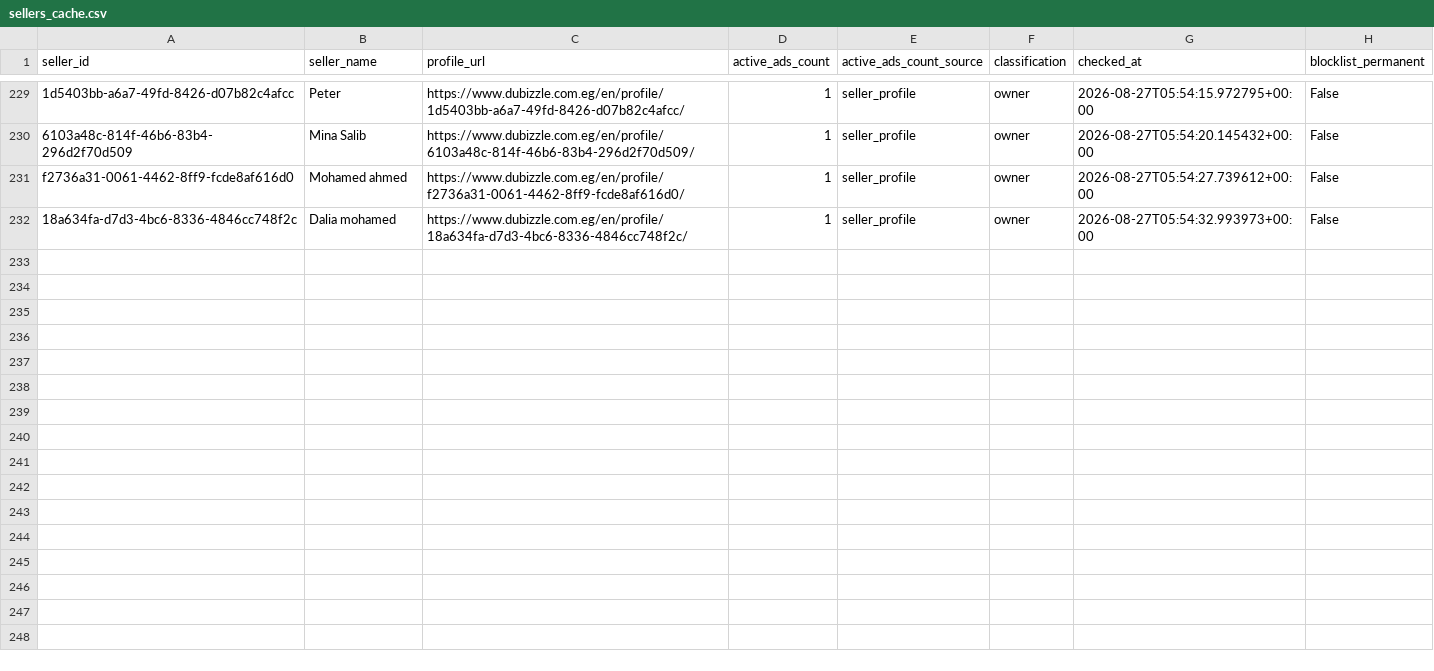
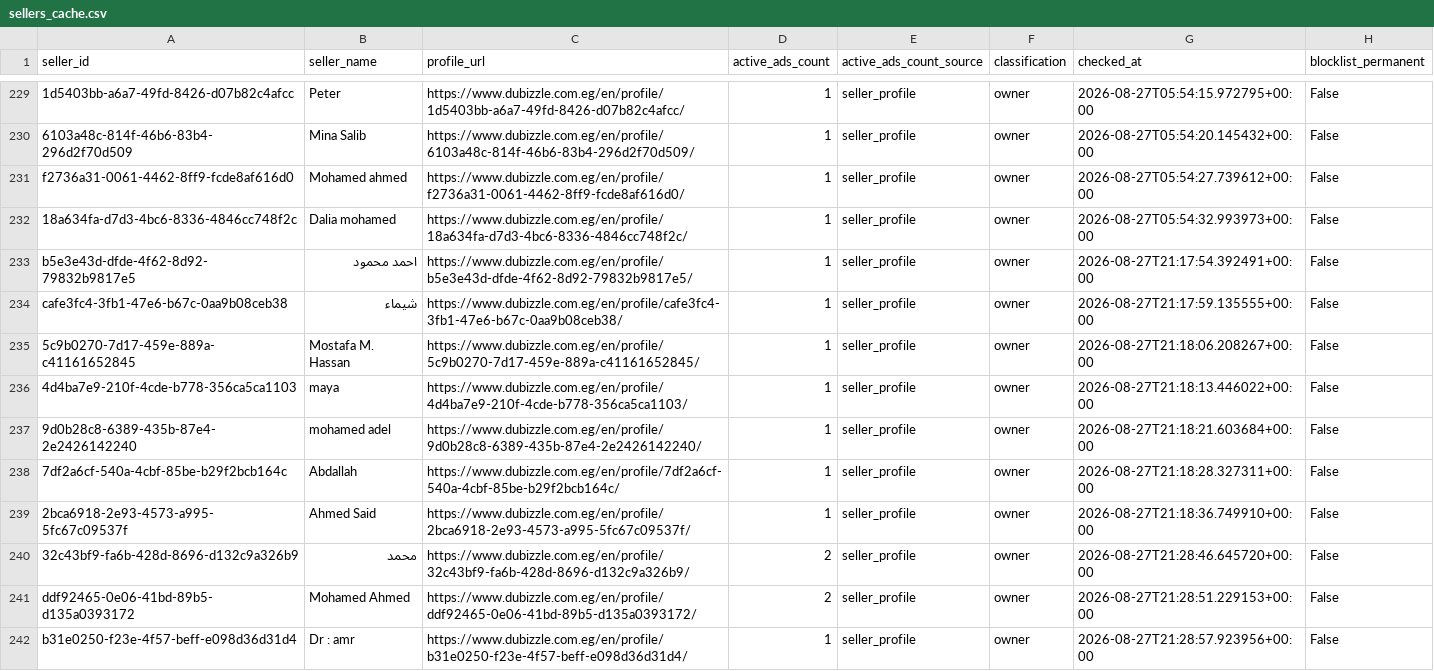
Before and after one commit to jack-reacher1/dubizzle-real-estate, a CSV file: data/sellers_cache.csv, drawn as a sheet; only a part is shown, gaps mark what is left out; the diff names each change by its address in the sheet, - before the commit and + after, or states it on an @@ line.

```diff
--- a/data/sellers_cache.csv
+++ b/data/sellers_cache.csv
+row 233: b5e3e43d-dfde-4f62-8d92-79832b9817e5 | احمد محمود | https://www.dubizzle.com.eg/en/profile/b5e3e43d-dfde-4f62-8d92-79832b9817e5/ | 1 | seller_profile | owner | 2026-08-27T21:17:54.392491+00:00 | False
+row 234: cafe3fc4-3fb1-47e6-b67c-0aa9b08ceb38 | شيماء | https://www.dubizzle.com.eg/en/profile/cafe3fc4-3fb1-47e6-b67c-0aa9b08ceb38/ | 1 | seller_profile | owner | 2026-08-27T21:17:59.135555+00:00 | False
+row 235: 5c9b0270-7d17-459e-889a-c41161652845 | Mostafa M. Hassan | https://www.dubizzle.com.eg/en/profile/5c9b0270-7d17-459e-889a-c41161652845/ | 1 | seller_profile | owner | 2026-08-27T21:18:06.208267+00:00 | False
+row 236: 4d4ba7e9-210f-4cde-b778-356ca5ca1103 | maya | https://www.dubizzle.com.eg/en/profile/4d4ba7e9-210f-4cde-b778-356ca5ca1103/ | 1 | seller_profile | owner | 2026-08-27T21:18:13.446022+00:00 | False
+row 237: 9d0b28c8-6389-435b-87e4-2e2426142240 | mohamed adel | https://www.dubizzle.com.eg/en/profile/9d0b28c8-6389-435b-87e4-2e2426142240/ | 1 | seller_profile | owner | 2026-08-27T21:18:21.603684+00:00 | False
+row 238: 7df2a6cf-540a-4cbf-85be-b29f2bcb164c | Abdallah | https://www.dubizzle.com.eg/en/profile/7df2a6cf-540a-4cbf-85be-b29f2bcb164c/ | 1 | seller_profile | owner | 2026-08-27T21:18:28.327311+00:00 | False
+row 239: 2bca6918-2e93-4573-a995-5fc67c09537f | Ahmed Said | https://www.dubizzle.com.eg/en/profile/2bca6918-2e93-4573-a995-5fc67c09537f/ | 1 | seller_profile | owner | 2026-08-27T21:18:36.749910+00:00 | False
+row 240: 32c43bf9-fa6b-428d-8696-d132c9a326b9 | محمد | https://www.dubizzle.com.eg/en/profile/32c43bf9-fa6b-428d-8696-d132c9a326b9/ | 2 | seller_profile | owner | 2026-08-27T21:28:46.645720+00:00 | False
+row 241: ddf92465-0e06-41bd-89b5-d135a0393172 | Mohamed Ahmed | https://www.dubizzle.com.eg/en/profile/ddf92465-0e06-41bd-89b5-d135a0393172/ | 2 | seller_profile | owner | 2026-08-27T21:28:51.229153+00:00 | False
+row 242: b31e0250-f23e-4f57-beff-e098d36d31d4 | Dr : amr | https://www.dubizzle.com.eg/en/profile/b31e0250-f23e-4f57-beff-e098d36d31d4/ | 1 | seller_profile | owner | 2026-08-27T21:28:57.923956+00:00 | False
```
Also changed, not shown: 3 other files.
